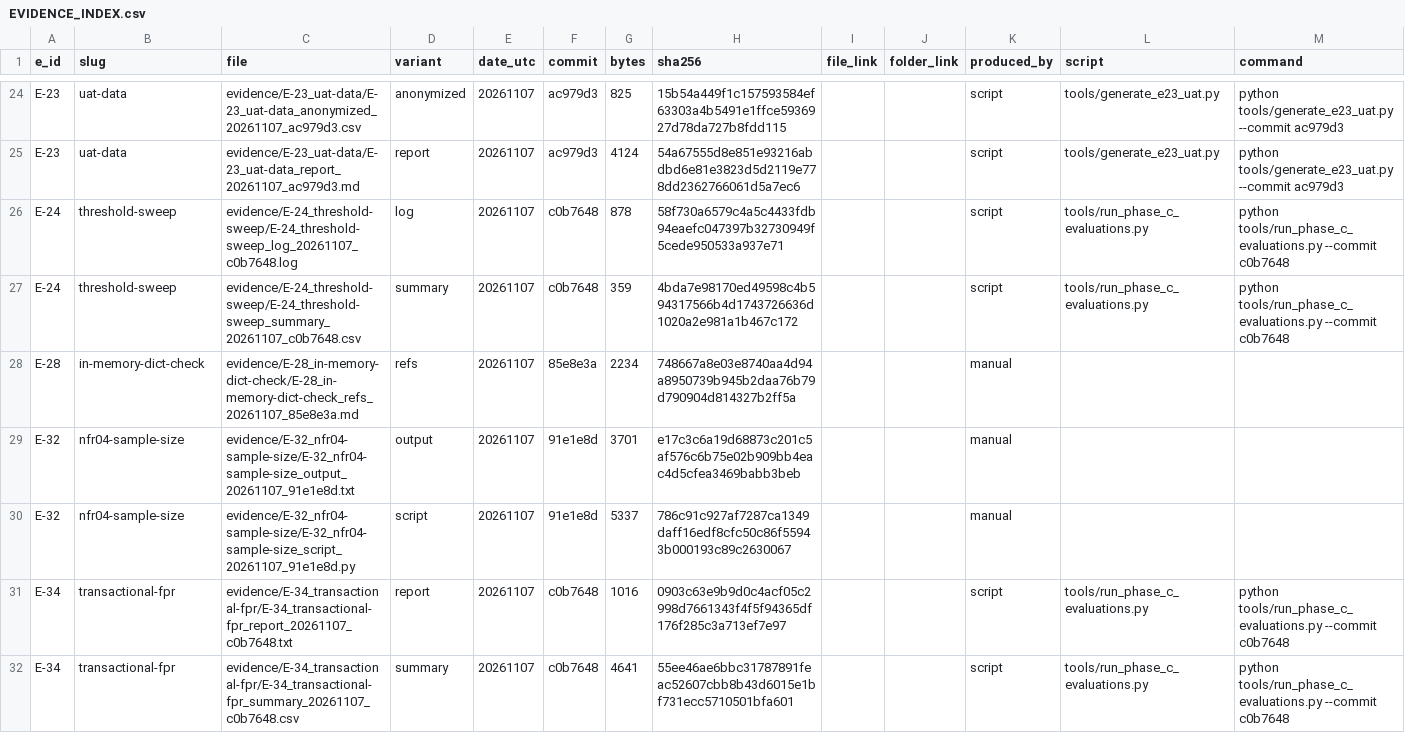
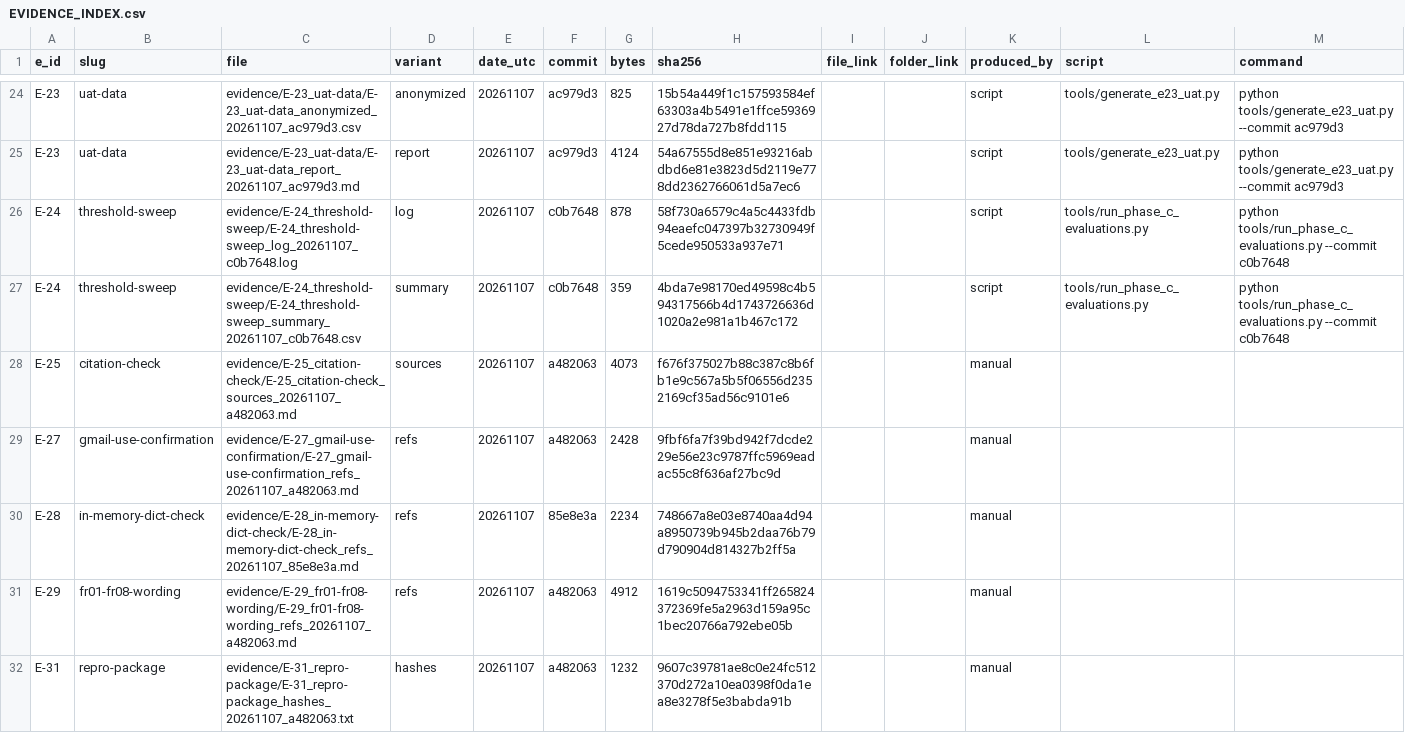
Before and after one commit to j4ffyy/Aegis-Phishing-Context-Analyzer, a CSV file: evidence/EVIDENCE_INDEX.csv, drawn as a sheet; only a part is shown, gaps mark what is left out; the shorter side is filled out with more unchanged rows; rows hold the shown columns only; the diff covers the shown part only; the diff names each change by its address in the sheet, - before the commit and + after, or states it on an @@ line.

Commit message:
evidence: E-25, E-27, E-29, E-31, E-33 literature, DOM scope, FR re-scoping, and repro package

```diff
--- a/evidence/EVIDENCE_INDEX.csv
+++ b/evidence/EVIDENCE_INDEX.csv
+row 28: E-25 | citation-check | evidence/E-25_citation-check/E-25_citation-check_sources_20261107_a482063.md | sources | 20261107 | a482063 | 4073 | f676f375027b88c387c8b6fb1e9c567a5b5f06556d2352169cf35ad56c9101e6 |  |  | manual
+row 29: E-27 | gmail-use-confirmation | evidence/E-27_gmail-use-confirmation/E-27_gmail-use-confirmation_refs_20261107_a482063.md | refs | 20261107 | a482063 | 2428 | 9fbf6fa7f39bd942f7dcde229e56e23c9787ffc5969eadac55c8f636af27bc9d |  |  | manual
+row 31: E-29 | fr01-fr08-wording | evidence/E-29_fr01-fr08-wording/E-29_fr01-fr08-wording_refs_20261107_a482063.md | refs | 20261107 | a482063 | 4912 | 1619c5094753341ff265824372369fe5a2963d159a95c1bec20766a792ebe05b |  |  | manual
+row 32: E-31 | repro-package | evidence/E-31_repro-package/E-31_repro-package_hashes_20261107_a482063.txt | hashes | 20261107 | a482063 | 1232 | 9607c39781ae8c0e24fc512370d272a10ea0398f0da1ea8e3278f5e3babda91b |  |  | manual
```
Also changed, not shown: 2 added rows elsewhere in this file, evidence/PROVENANCE.csv, 8 other files.
